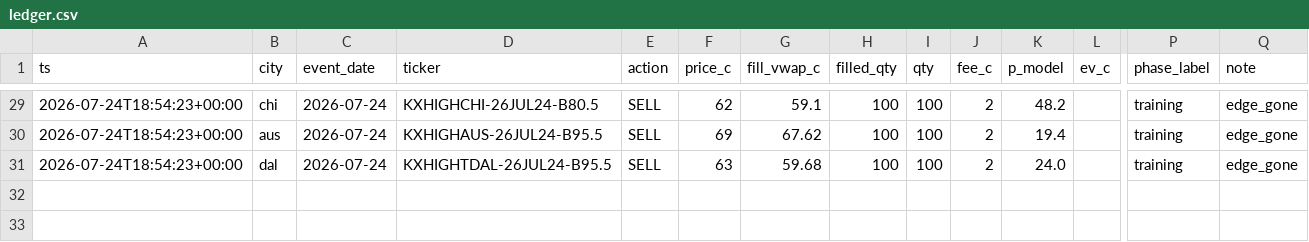
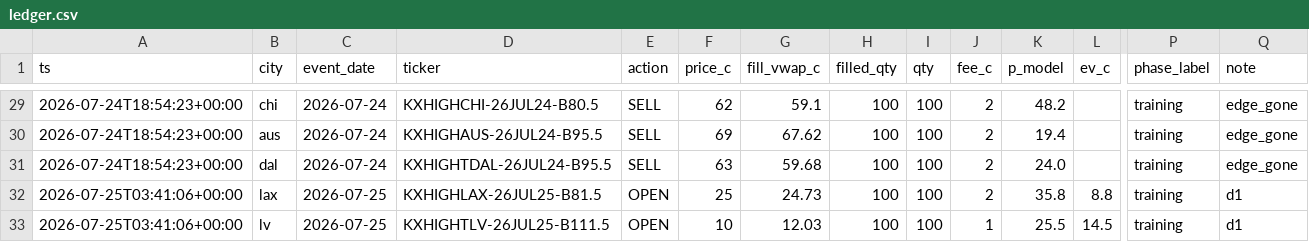
Before and after one commit to akadigari/highball, a CSV file: data/ledger.csv, drawn as a sheet; only a part is shown, gaps mark what is left out; rows hold the shown columns only; the diff names each change by its address in the sheet, - before the commit and + after, or states it on an @@ line.

Commit message:
desk run: snapshots, ledger, training tape

```diff
--- a/data/ledger.csv
+++ b/data/ledger.csv
+row 32: 2026-07-25T03:41:06+00:00 | lax | 2026-07-25 | KXHIGHLAX-26JUL25-B81.5 | OPEN | 25 | 24.73 | 100 | 100 | 2 | 35.8 | 8.8 | training | d1
+row 33: 2026-07-25T03:41:06+00:00 | lv | 2026-07-25 | KXHIGHTLV-26JUL25-B111.5 | OPEN | 10 | 12.03 | 100 | 100 | 1 | 25.5 | 14.5 | training | d1
```
Also changed, not shown: data/forecast_log.csv, 4 other files.
